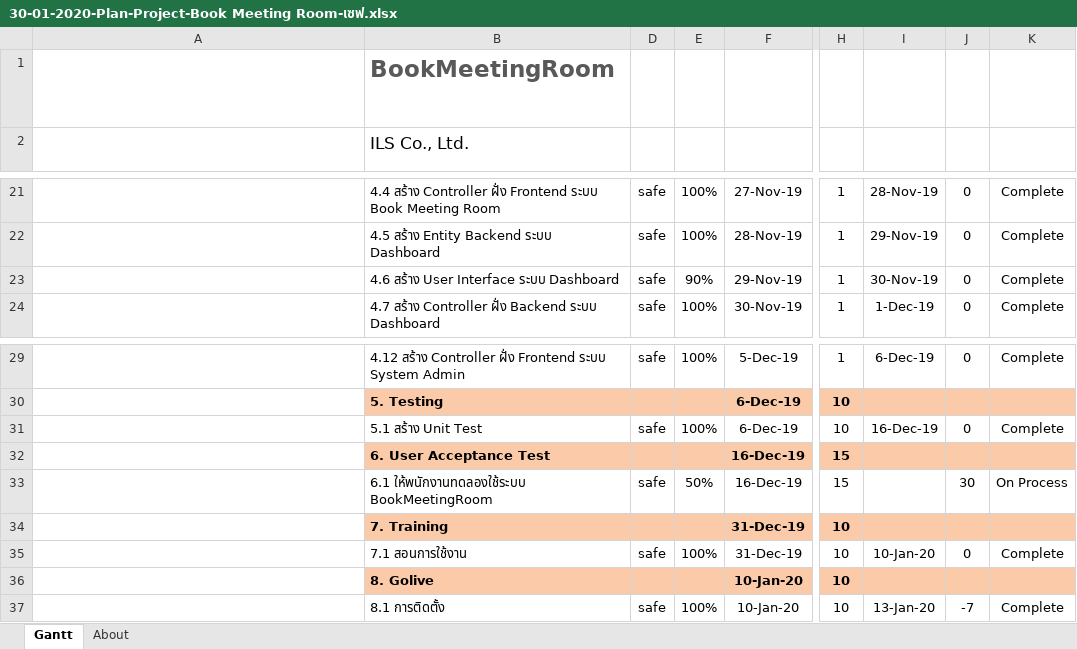
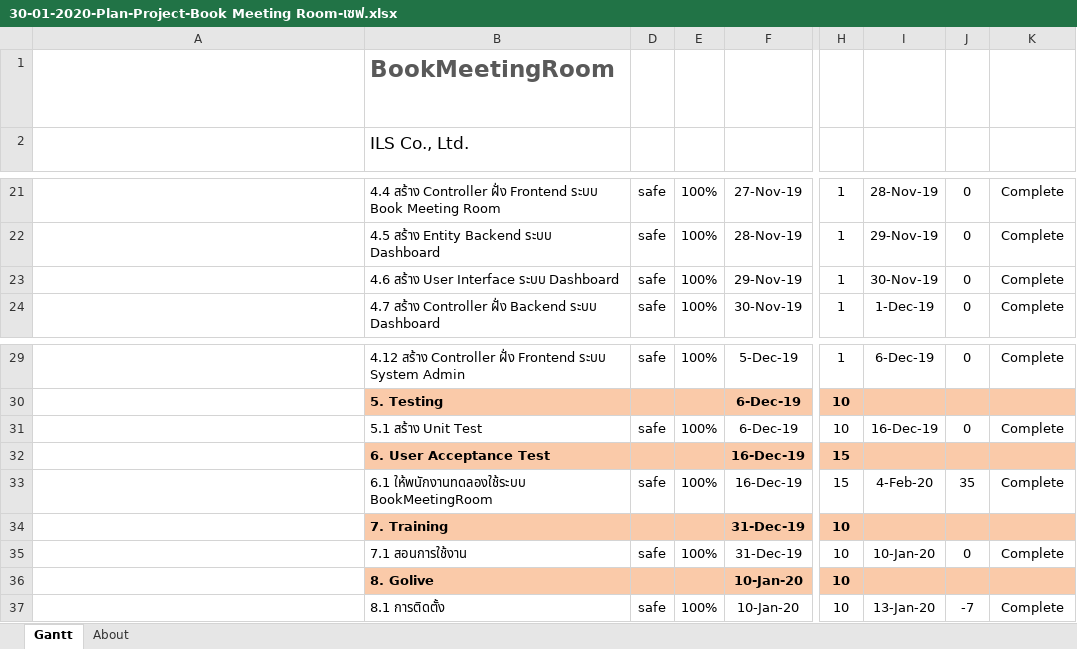
Before and after one commit to savezts2/BookMeetingRoom, an Excel workbook: 30-01-2020-Plan-Project-Book Meeting Room-เซฟ.xlsx, sheet Gantt, drawn as a sheet; only a part is shown, gaps mark what is left out; long unchanged cells end in …; values as stored, in another font and other column widths than the file's, no borders; charts and pictures and conditional formats and table styles not drawn; the diff names each change by its address in the sheet, - before the commit and + after, or states it on an @@ line.

Commit message:
xzfdix

```diff
--- a/30-01-2020-Plan-Project-Book Meeting Room-เซฟ.xlsx (sheet Gantt)
+++ b/30-01-2020-Plan-Project-Book Meeting Room-เซฟ.xlsx (sheet Gantt)
-E23: 90%
+E23: 100%
-E33: 50%
+E33: 100%
-I33: (empty)
+I33: 4-Feb-20
-J33: 30
+J33: 35
-K33: On Process
+K33: Complete
```
